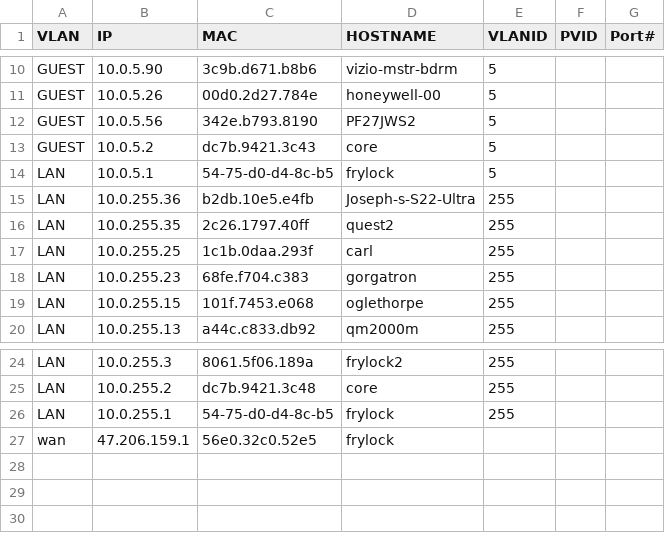
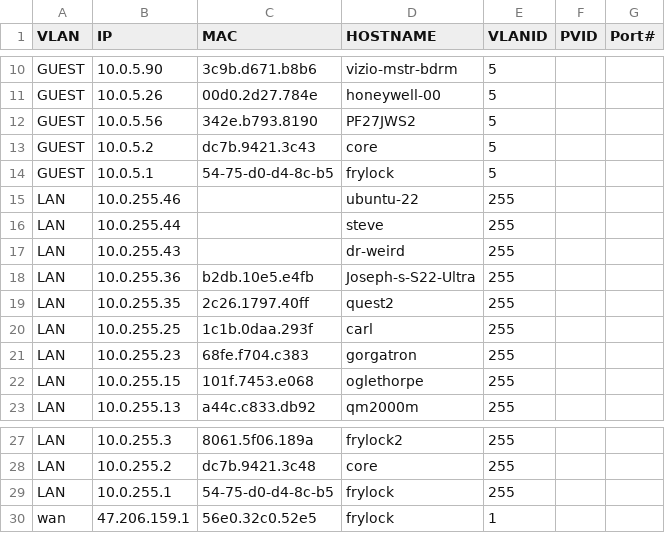
Before and after one commit to youngsecurity/PowerShell-Workbench, a CSV file: hostnames.csv, drawn as a sheet; only a part is shown, gaps mark what is left out; addresses are those after the commit; the diff names each change by its address in the sheet, - before the commit and + after, or states it on an @@ line.

```diff
--- a/hostnames.csv
+++ b/hostnames.csv
-A14 (VLAN): LAN
+A14 (VLAN): GUEST
+row 15: LAN | 10.0.255.46 |  | ubuntu-22 | 255
+row 16: LAN | 10.0.255.44 |  | steve | 255
+row 17: LAN | 10.0.255.43 |  | dr-weird | 255
-E30 (VLANID): (empty)
+E30 (VLANID): 1
```
Also changed, not shown: 2 other files.
